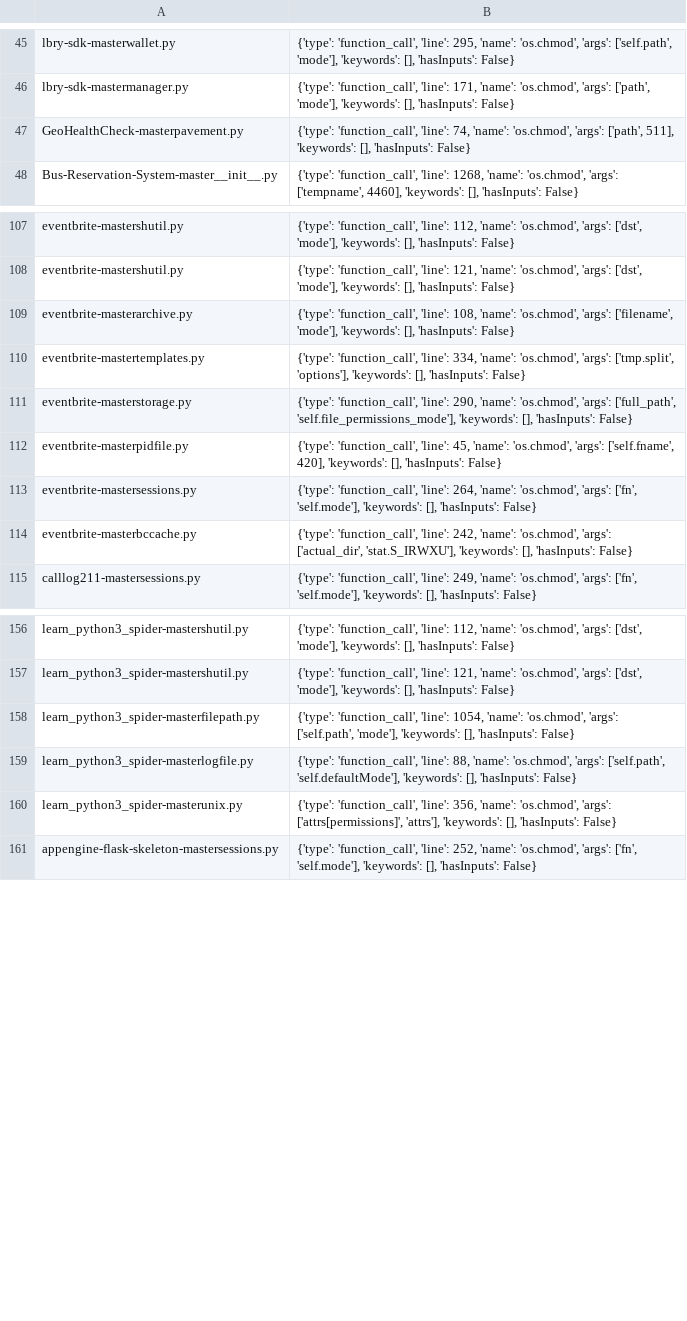
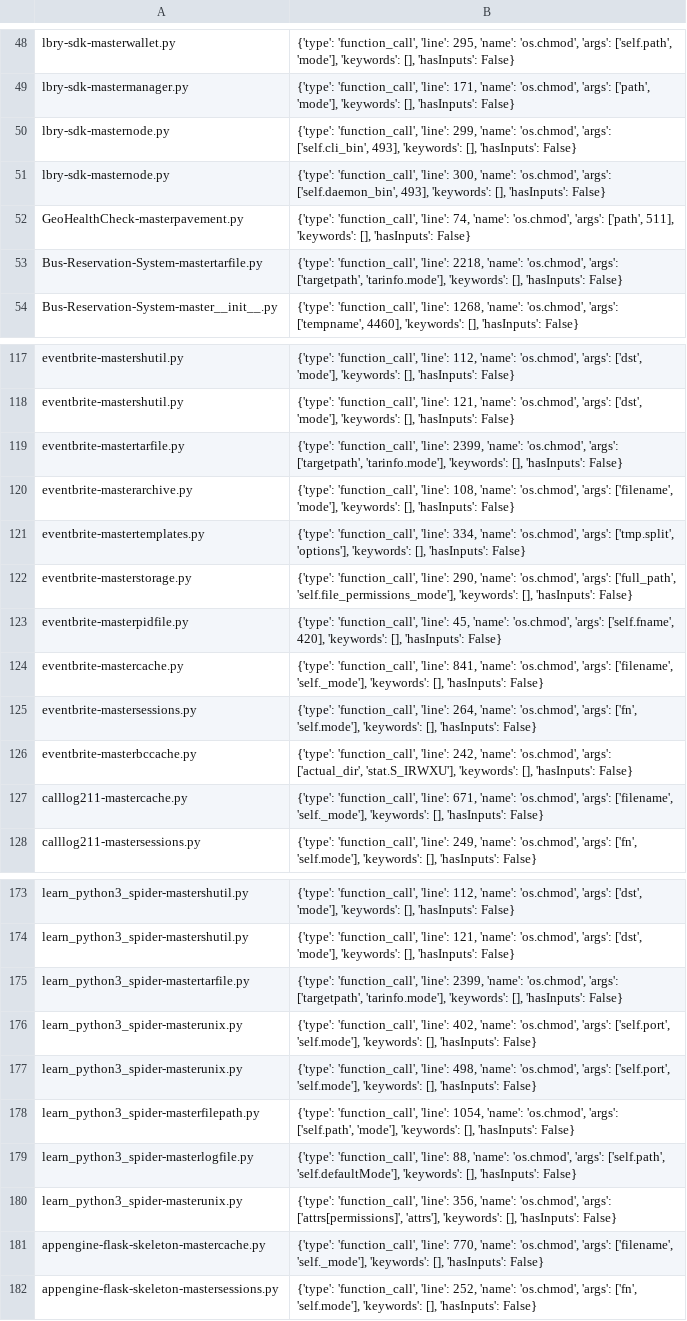
Before and after one commit to miranalmehrab/Smell-Investigator, a CSV file: logs/smell-categories/bad file permission.csv, drawn as a sheet; only a part is shown, gaps mark what is left out; the diff covers the shown part only.

```diff
--- a/logs/smell-categories/bad file permission.csv
+++ b/logs/smell-categories/bad file permission.csv
@@ -46,3 +49,6 @@ lbry-sdk-masterwallet.py,"{'type': 'function_call', 'line': 295, 'name': 'os.chm
 lbry-sdk-mastermanager.py,"{'type': 'function_call', 'line': 171, 'name': 'os.chmod', 'args': ['path', 'mode'], 'keywords': [], 'hasInputs': False}"
+lbry-sdk-masternode.py,"{'type': 'function_call', 'line': 299, 'name': 'os.chmod', 'args': ['self.cli_bin', 493], 'keywords': [], 'hasInputs': False}"
+lbry-sdk-masternode.py,"{'type': 'function_call', 'line': 300, 'name': 'os.chmod', 'args': ['self.daemon_bin', 493], 'keywords': [], 'hasInputs': False}"
 GeoHealthCheck-masterpavement.py,"{'type': 'function_call', 'line': 74, 'name': 'os.chmod', 'args': ['path', 511], 'keywords': [], 'hasInputs': False}"
+Bus-Reservation-System-mastertarfile.py,"{'type': 'function_call', 'line': 2218, 'name': 'os.chmod', 'args': ['targetpath', 'tarinfo.mode'], 'keywords': [], 'hasInputs': False}"
 Bus-Reservation-System-master__init__.py,"{'type': 'function_call', 'line': 1268, 'name': 'os.chmod', 'args': ['tempname', 4460], 'keywords': [], 'hasInputs': False}"
@@ -108,2 +118,3 @@ eventbrite-mastershutil.py,"{'type': 'function_call', 'line': 112, 'name': 'os.c
 eventbrite-mastershutil.py,"{'type': 'function_call', 'line': 121, 'name': 'os.chmod', 'args': ['dst', 'mode'], 'keywords': [], 'hasInputs': False}"
+eventbrite-mastertarfile.py,"{'type': 'function_call', 'line': 2399, 'name': 'os.chmod', 'args': ['targetpath', 'tarinfo.mode'], 'keywords': [], 'hasInputs': False}"
 eventbrite-masterarchive.py,"{'type': 'function_call', 'line': 108, 'name': 'os.chmod', 'args': ['filename', 'mode'], 'keywords': [], 'hasInputs': False}"
@@ -112,4 +123,6 @@ eventbrite-masterstorage.py,"{'type': 'function_call', 'line': 290, 'name': 'os.
 eventbrite-masterpidfile.py,"{'type': 'function_call', 'line': 45, 'name': 'os.chmod', 'args': ['self.fname', 420], 'keywords': [], 'hasInputs': False}"
+eventbrite-mastercache.py,"{'type': 'function_call', 'line': 841, 'name': 'os.chmod', 'args': ['filename', 'self._mode'], 'keywords': [], 'hasInputs': False}"
 eventbrite-mastersessions.py,"{'type': 'function_call', 'line': 264, 'name': 'os.chmod', 'args': ['fn', 'self.mode'], 'keywords': [], 'hasInputs': False}"
 eventbrite-masterbccache.py,"{'type': 'function_call', 'line': 242, 'name': 'os.chmod', 'args': ['actual_dir', 'stat.S_IRWXU'], 'keywords': [], 'hasInputs': False}"
+calllog211-mastercache.py,"{'type': 'function_call', 'line': 671, 'name': 'os.chmod', 'args': ['filename', 'self._mode'], 'keywords': [], 'hasInputs': False}"
 calllog211-mastersessions.py,"{'type': 'function_call', 'line': 249, 'name': 'os.chmod', 'args': ['fn', 'self.mode'], 'keywords': [], 'hasInputs': False}"
@@ -157,2 +174,5 @@ learn_python3_spider-mastershutil.py,"{'type': 'function_call', 'line': 112, 'na
 learn_python3_spider-mastershutil.py,"{'type': 'function_call', 'line': 121, 'name': 'os.chmod', 'args': ['dst', 'mode'], 'keywords': [], 'hasInputs': False}"
+learn_python3_spider-mastertarfile.py,"{'type': 'function_call', 'line': 2399, 'name': 'os.chmod', 'args': ['targetpath', 'tarinfo.mode'], 'keywords': [], 'hasInputs': False}"
+learn_python3_spider-masterunix.py,"{'type': 'function_call', 'line': 402, 'name': 'os.chmod', 'args': ['self.port', 'self.mode'], 'keywords': [], 'hasInputs': False}"
+learn_python3_spider-masterunix.py,"{'type': 'function_call', 'line': 498, 'name': 'os.chmod', 'args': ['self.port', 'self.mode'], 'keywords': [], 'hasInputs': False}"
 learn_python3_spider-masterfilepath.py,"{'type': 'function_call', 'line': 1054, 'name': 'os.chmod', 'args': ['self.path', 'mode'], 'keywords': [], 'hasInputs': False}"
@@ -160,2 +180,3 @@ learn_python3_spider-masterlogfile.py,"{'type': 'function_call', 'line': 88, 'na
 learn_python3_spider-masterunix.py,"{'type': 'function_call', 'line': 356, 'name': 'os.chmod', 'args': ['attrs[permissions]', 'attrs'], 'keywords': [], 'hasInputs': False}"
+appengine-flask-skeleton-mastercache.py,"{'type': 'function_call', 'line': 770, 'name': 'os.chmod', 'args': ['filename', 'self._mode'], 'keywords': [], 'hasInputs': False}"
 appengine-flask-skeleton-mastersessions.py,"{'type': 'function_call', 'line': 252, 'name': 'os.chmod', 'args': ['fn', 'self.mode'], 'keywords': [], 'hasInputs': False}"
```
Also changed, not shown: 11 added rows elsewhere in this file, logs/projects/y.csv, logs/smell-categories/cross site scripting.csv, 43 other files.
